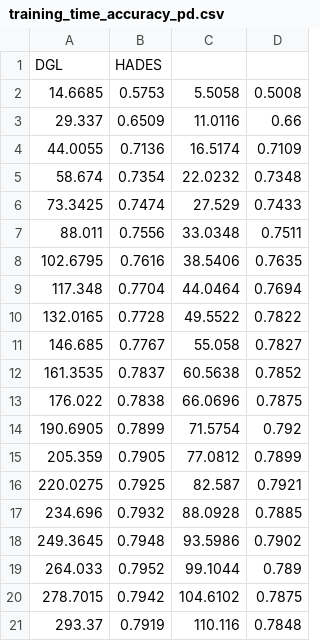
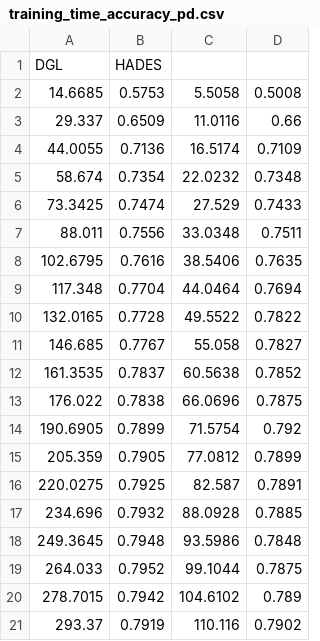
Before and after one commit to CommediaJW/HADES_eval_figure_scripts, a CSV file: data/training_time_accuracy_pd.csv, drawn as a sheet.

```diff
--- a/data/training_time_accuracy_pd.csv
+++ b/data/training_time_accuracy_pd.csv
@@ -15,7 +15,7 @@ DGL,HADES
 205.359,0.7905,77.0812,0.7899
-220.0275,0.7925,82.587,0.7921
+220.0275,0.7925,82.587,0.7891
 234.696,0.7932,88.0928,0.7885
-249.3645,0.7948,93.5986,0.7902
-264.033,0.7952,99.1044,0.789
-278.7015,0.7942,104.6102,0.7875
-293.37,0.7919,110.116,0.7848
+249.3645,0.7948,93.5986,0.7848
+264.033,0.7952,99.1044,0.7875
+278.7015,0.7942,104.6102,0.789
+293.37,0.7919,110.116,0.7902
```
Also changed, not shown: 4 other files.
